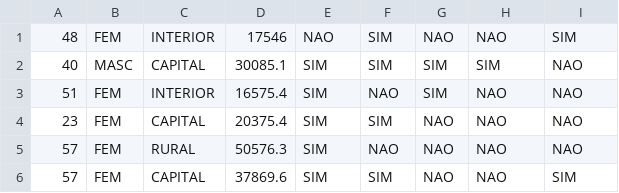
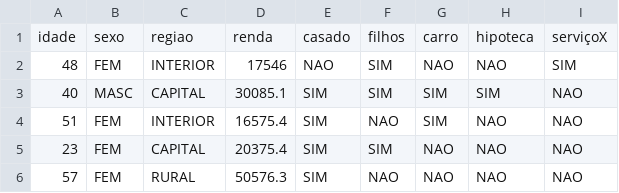
Before and after one commit to ms-daniel/dados-para-uso, a CSV file: banco.csv, drawn as a sheet; only a part is shown; the shorter side is filled out with more unchanged rows; the diff names each change by its address in the sheet, - before the commit and + after, or states it on an @@ line.

Commit message:
update

```diff
--- a/banco.csv
+++ b/banco.csv
+row 1: idade | sexo | regiao | renda | casado | filhos | carro | hipoteca | serviçoX
```
